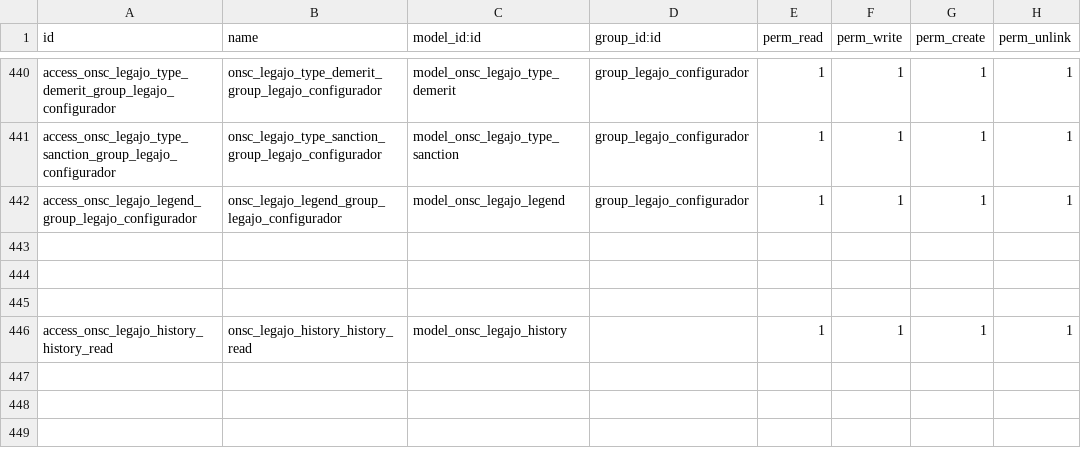
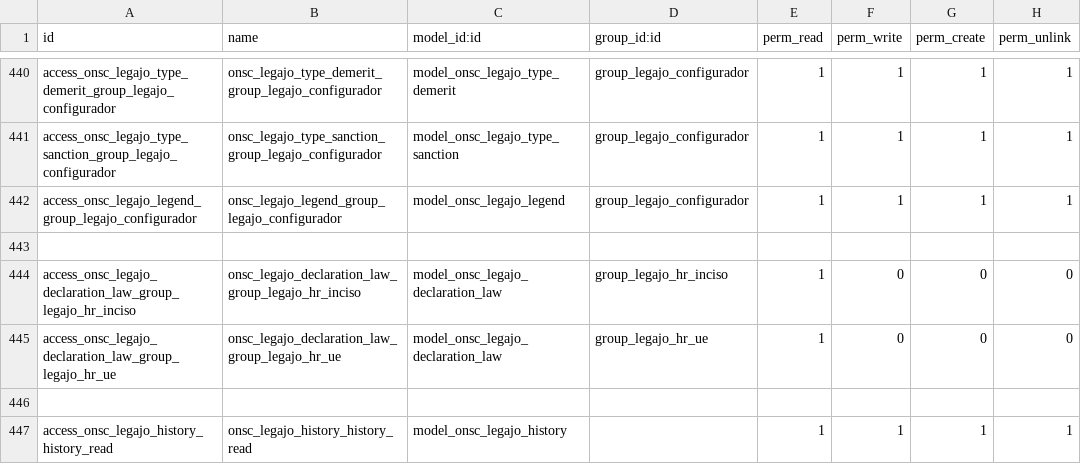
Before and after one commit to AtelUruguay/ONSC, a CSV file: onsc_legajo/security/ir.model.access.csv, drawn as a sheet; only a part is shown, gaps mark what is left out.

```diff
--- a/onsc_legajo/security/ir.model.access.csv
+++ b/onsc_legajo/security/ir.model.access.csv
@@ -443,3 +443,4 @@ access_onsc_legajo_legend_group_legajo_configurador,onsc_legajo_legend_group_leg
 
-
+access_onsc_legajo_declaration_law_group_legajo_hr_inciso,onsc_legajo_declaration_law_group_legajo_hr_inciso,model_onsc_legajo_declaration_law,group_legajo_hr_inciso,1,0,0,0
+access_onsc_legajo_declaration_law_group_legajo_hr_ue,onsc_legajo_declaration_law_group_legajo_hr_ue,model_onsc_legajo_declaration_law,group_legajo_hr_ue,1,0,0,0
 
```
Also changed, not shown: 4 other files.
